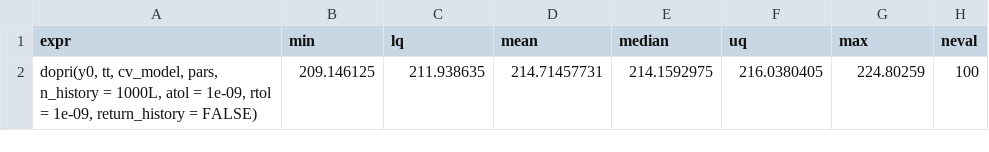
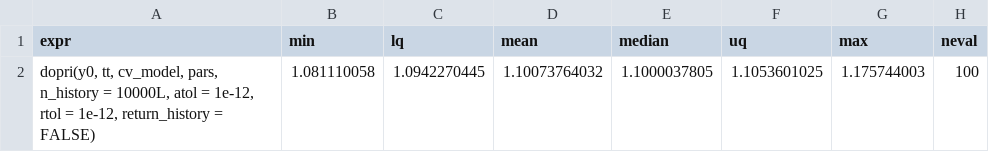
Before and after one commit to WhitmanOptiLab/DDEINT_Research_Benchmarks, a CSV file: comparison_tests/dde_tests/data/bench_data/cv_benchmark_results.csv, drawn as a sheet; removed rows and columns are numbered as before the commit, all else as after; the diff names each change by its address in the sheet, - before the commit and + after, or states it on an @@ line.

```diff
--- a/comparison_tests/dde_tests/data/bench_data/cv_benchmark_results.csv
+++ b/comparison_tests/dde_tests/data/bench_data/cv_benchmark_results.csv
-row 2: dopri(y0, tt, cv_model, pars, n_history = 1000L, atol = 1e-09, rtol = 1e-09, return_history = FALSE) | 209.146125 | 211.938635 | 214.71457731 | 214.1592975 | 216.0380405 | 224.80259 | 100
+row 2: dopri(y0, tt, cv_model, pars, n_history = 10000L, atol = 1e-12, rtol = 1e-12, return_history = FALSE) | 1.081110058 | 1.0942270445 | 1.10073764032 | 1.1000037805 | 1.1053601025 | 1.175744003 | 100
```
Also changed, not shown: comparison_tests/dde_tests/data/bench_data/bc_benchmark_results.csv, comparison_tests/dde_tests/data/csv_files/bc_model_dde.csv, 39 other files.
